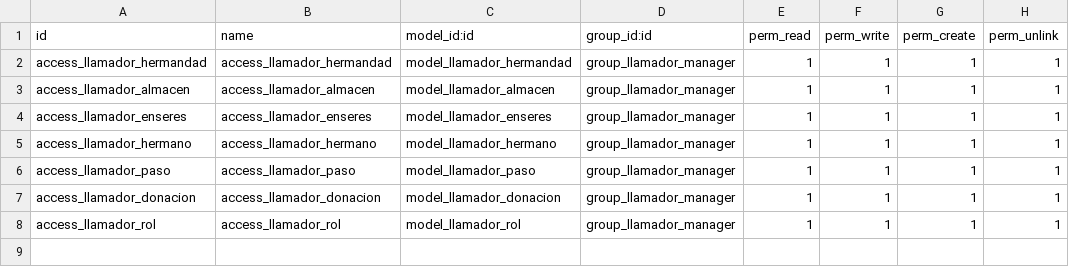
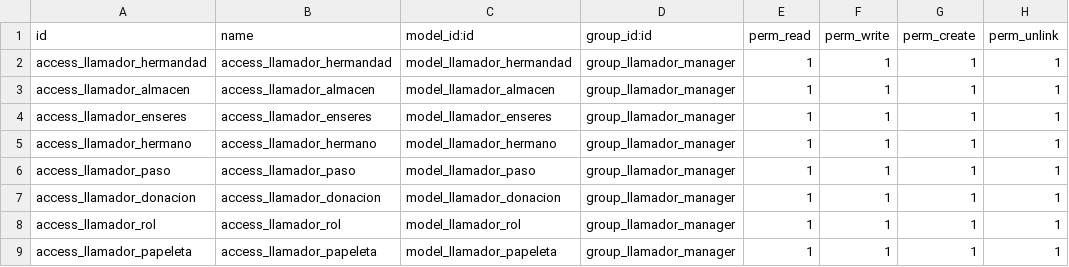
Before and after one commit to nmirgar/TSI-EL_LLAMADOR-GRUPO2, a CSV file: security/ir.model.access.csv, drawn as a sheet.

Commit message:
papeleta

```diff
--- a/security/ir.model.access.csv
+++ b/security/ir.model.access.csv
@@ -8 +8,2 @@ access_llamador_donacion,access_llamador_donacion,model_llamador_donacion,group_
 access_llamador_rol,access_llamador_rol,model_llamador_rol,group_llamador_manager,1,1,1,1
+access_llamador_papeleta,access_llamador_papeleta,model_llamador_papeleta,group_llamador_manager,1,1,1,1
```
Also changed, not shown: 6 other files.
